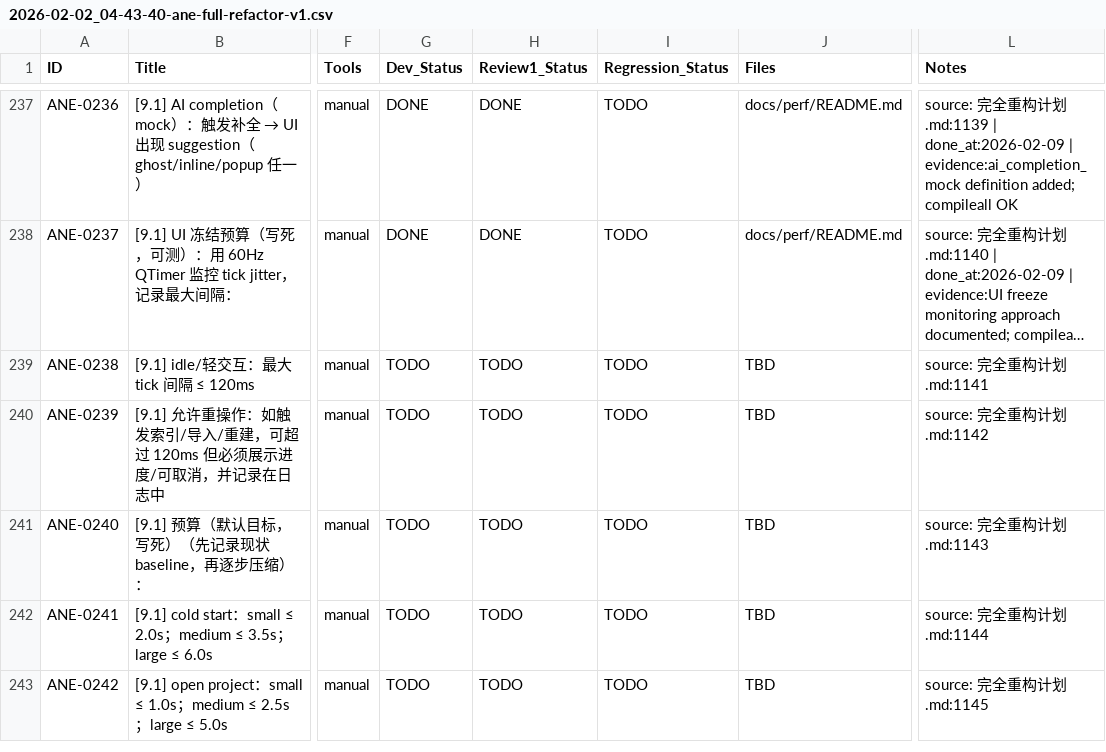
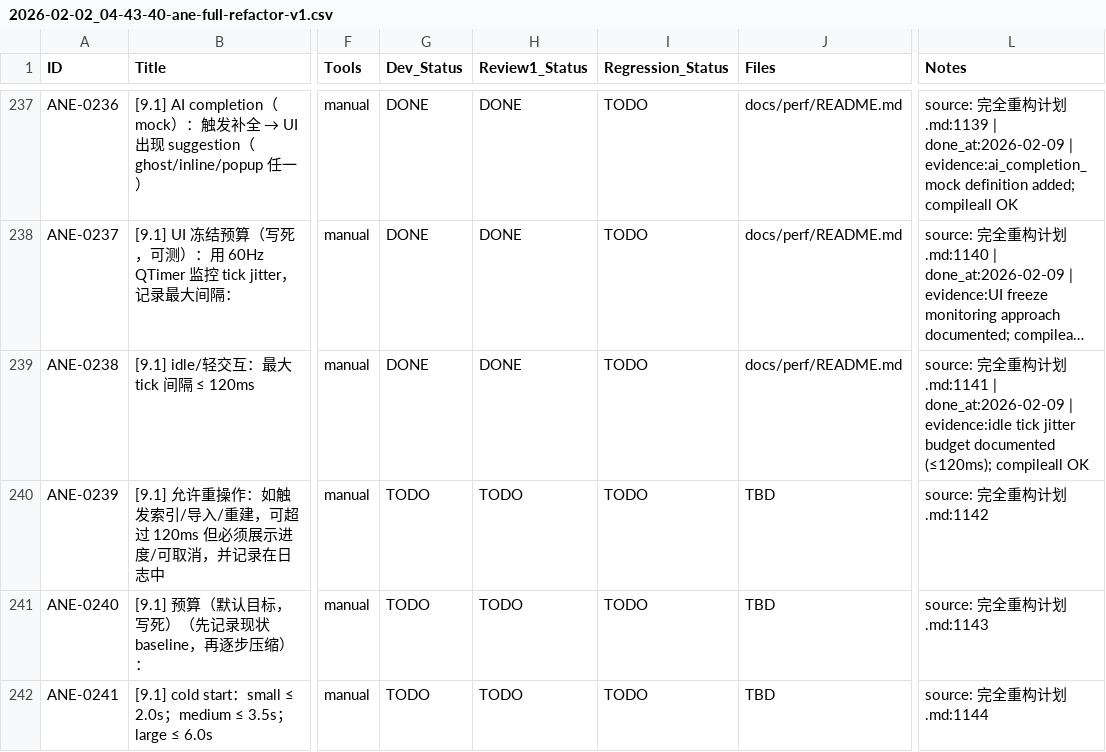
Before and after one commit to inliver233/Ai-Novel-Editor, a CSV file: issues/2026-02-02_04-43-40-ane-full-refactor-v1.csv, drawn as a sheet; only a part is shown, gaps mark what is left out; the shorter side is filled out with more unchanged rows; long unchanged cells end in …; the diff names each change by its address in the sheet, - before the commit and + after, or states it on an @@ line.

Commit message:
[ANE-0238] [9.1] idle/轻交互：最大 tick 间隔 ≤ 120ms

```diff
--- a/issues/2026-02-02_04-43-40-ane-full-refactor-v1.csv
+++ b/issues/2026-02-02_04-43-40-ane-full-refactor-v1.csv
-G239 (Dev_Status): TODO
+G239 (Dev_Status): DONE
-H239 (Review1_Status): TODO
+H239 (Review1_Status): DONE
-J239 (Files): TBD
+J239 (Files): docs/perf/README.md
-L239 (Notes): …划.md:1141
+L239 (Notes): …划.md:1141 | done_at:2026-02-09 | evidence:idle tick jitter budget documented (≤120ms); compileall OK
```
Also changed, not shown: 1 other file.
